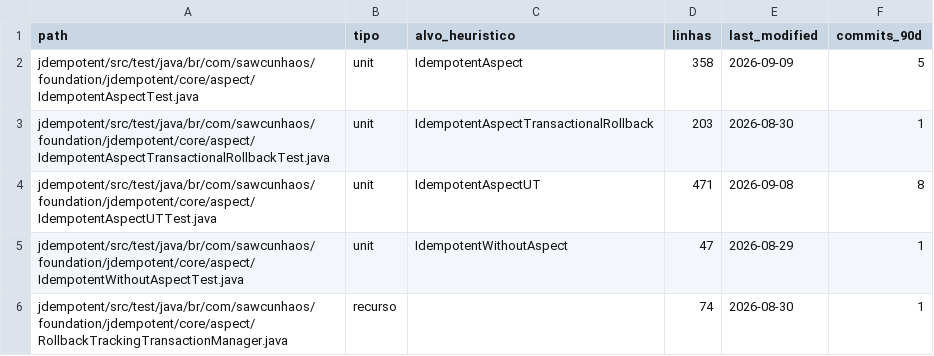
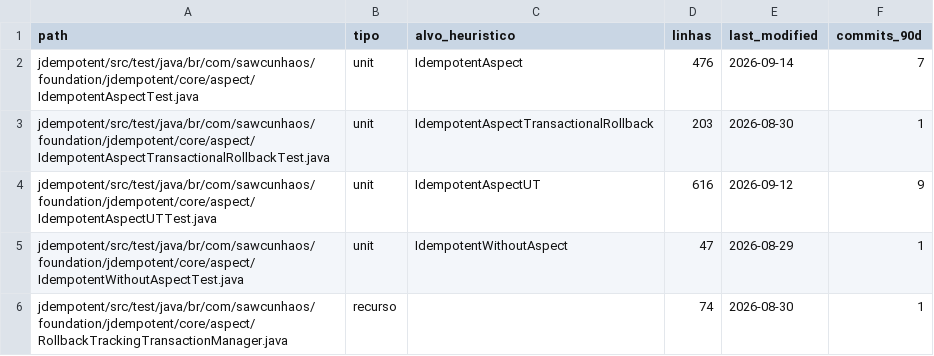
Before and after one commit to SawCunhaOS/SawCunhaOS-Foundation, a TSV file: .scos-map/facts/jdempotent/tests.tsv, drawn as a sheet; only a part is shown; the diff covers the shown part only.

```diff
--- a/.scos-map/facts/jdempotent/tests.tsv
+++ b/.scos-map/facts/jdempotent/tests.tsv
@@ -1,5 +1,5 @@
 path	tipo	alvo_heuristico	linhas	last_modified	commits_90d
-jdempotent/src/test/java/br/com/sawcunhaos/foundation/jdempotent/core/aspect/IdempotentAspectTest.java	unit	IdempotentAspect	358	2026-09-09	5
+jdempotent/src/test/java/br/com/sawcunhaos/foundation/jdempotent/core/aspect/IdempotentAspectTest.java	unit	IdempotentAspect	476	2026-09-14	7
 jdempotent/src/test/java/br/com/sawcunhaos/foundation/jdempotent/core/aspect/IdempotentAspectTransactionalRollbackTest.java	unit	IdempotentAspectTransactionalRollback	203	2026-08-30	1
-jdempotent/src/test/java/br/com/sawcunhaos/foundation/jdempotent/core/aspect/IdempotentAspectUTTest.java	unit	IdempotentAspectUT	471	2026-09-08	8
+jdempotent/src/test/java/br/com/sawcunhaos/foundation/jdempotent/core/aspect/IdempotentAspectUTTest.java	unit	IdempotentAspectUT	616	2026-09-12	9
 jdempotent/src/test/java/br/com/sawcunhaos/foundation/jdempotent/core/aspect/IdempotentWithoutAspectTest.java	unit	IdempotentWithoutAspect	47	2026-08-29	1
```
Also changed, not shown: 1 added row and 19 edited cells elsewhere in this file, .scos-map/facts/cache/bytecode_edges.tsv, .scos-map/facts/jdempotent/bytecode_edges.tsv, 26 other files.
